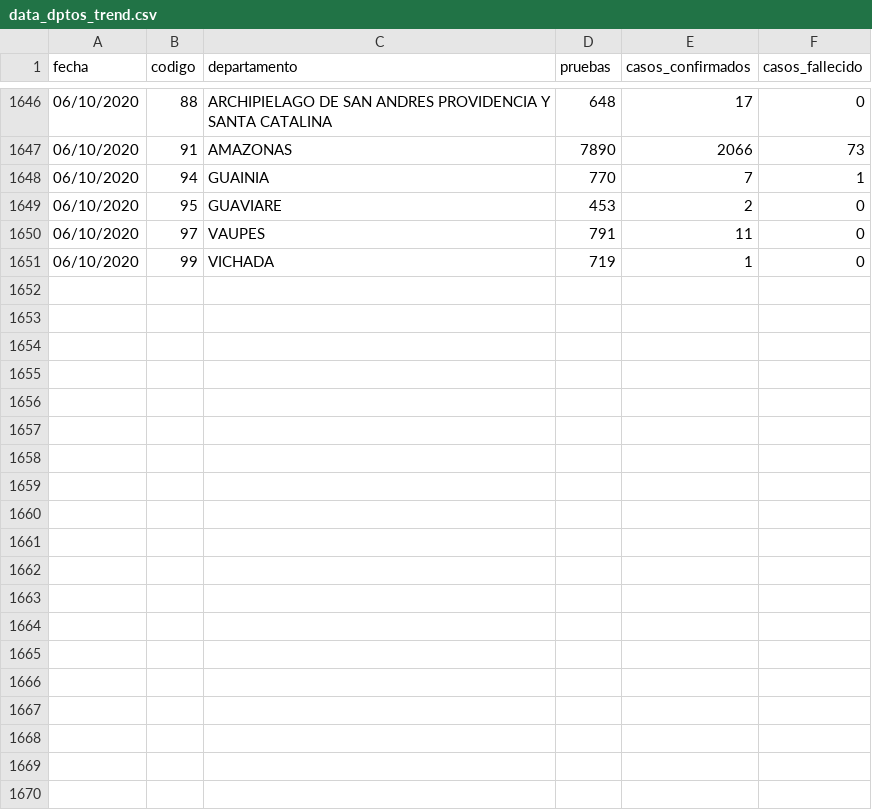
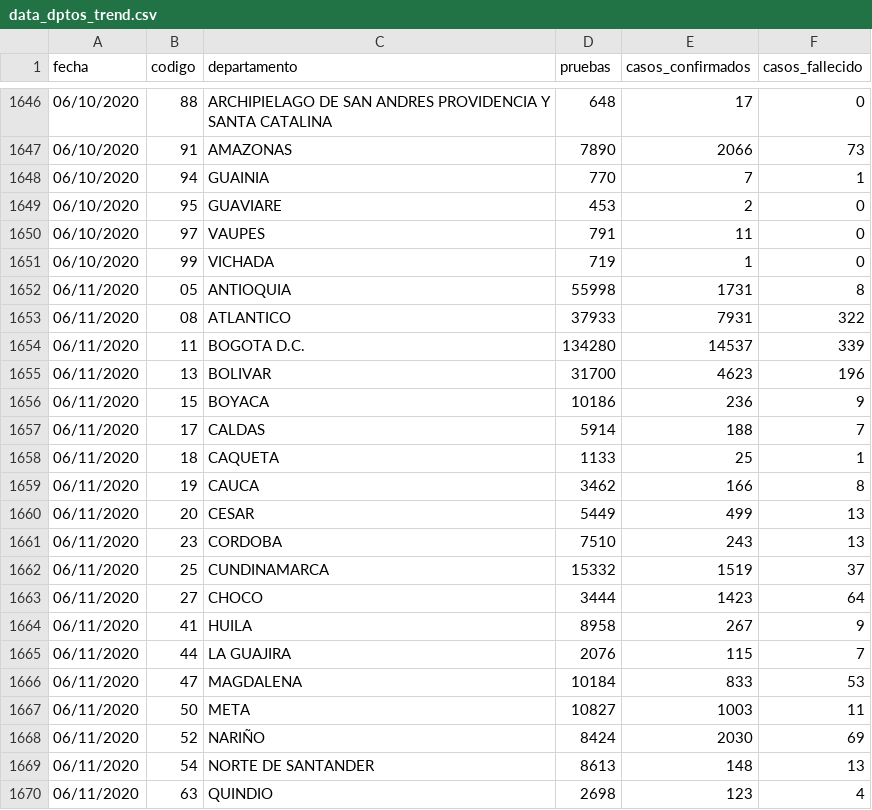
Before and after one commit to ideascol/covid19, a CSV file: data/data_dptos_trend.csv, drawn as a sheet; only a part is shown, gaps mark what is left out; the diff covers the shown part only; the diff names each change by its address in the sheet, - before the commit and + after, or states it on an @@ line.

Commit message:
update data col

```diff
--- a/data/data_dptos_trend.csv
+++ b/data/data_dptos_trend.csv
+row 1652: 06/11/2020 | 05 | ANTIOQUIA | 55998 | 1731 | 8
+row 1653: 06/11/2020 | 08 | ATLANTICO | 37933 | 7931 | 322
+row 1654: 06/11/2020 | 11 | BOGOTA D.C. | 134280 | 14537 | 339
+row 1655: 06/11/2020 | 13 | BOLIVAR | 31700 | 4623 | 196
+row 1656: 06/11/2020 | 15 | BOYACA | 10186 | 236 | 9
+row 1657: 06/11/2020 | 17 | CALDAS | 5914 | 188 | 7
+row 1658: 06/11/2020 | 18 | CAQUETA | 1133 | 25 | 1
+row 1659: 06/11/2020 | 19 | CAUCA | 3462 | 166 | 8
+row 1660: 06/11/2020 | 20 | CESAR | 5449 | 499 | 13
+row 1661: 06/11/2020 | 23 | CORDOBA | 7510 | 243 | 13
+row 1662: 06/11/2020 | 25 | CUNDINAMARCA | 15332 | 1519 | 37
+row 1663: 06/11/2020 | 27 | CHOCO | 3444 | 1423 | 64
+row 1664: 06/11/2020 | 41 | HUILA | 8958 | 267 | 9
+row 1665: 06/11/2020 | 44 | LA GUAJIRA | 2076 | 115 | 7
+row 1666: 06/11/2020 | 47 | MAGDALENA | 10184 | 833 | 53
+row 1667: 06/11/2020 | 50 | META | 10827 | 1003 | 11
+row 1668: 06/11/2020 | 52 | NARIÑO | 8424 | 2030 | 69
+row 1669: 06/11/2020 | 54 | NORTE DE SANTANDER | 8613 | 148 | 13
+row 1670: 06/11/2020 | 63 | QUINDIO | 2698 | 123 | 4
```
Also changed, not shown: 14 added rows elsewhere in this file, data/cases_beds.csv, data/data_dptos.csv, 4 other files.
